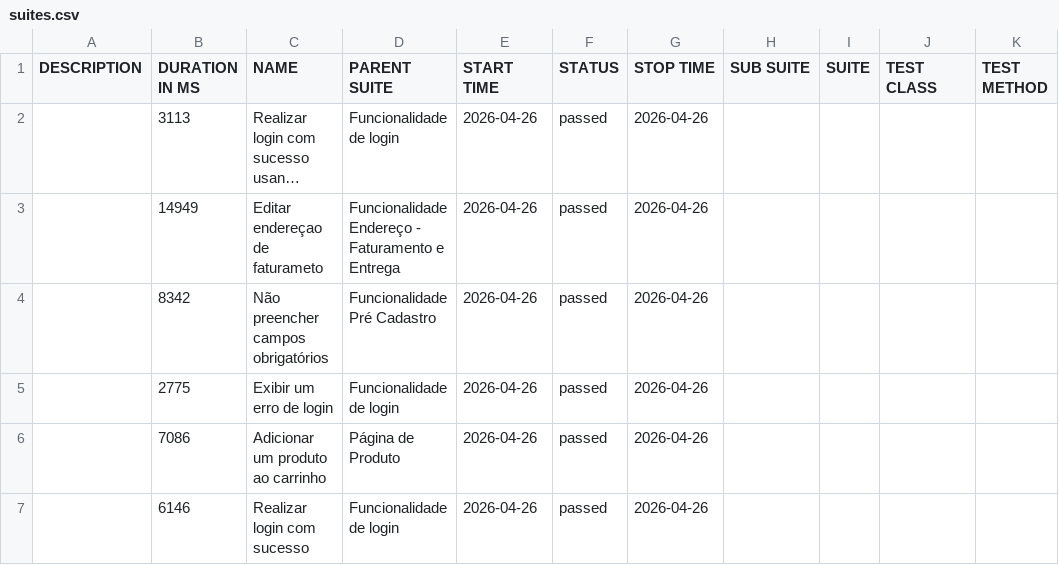
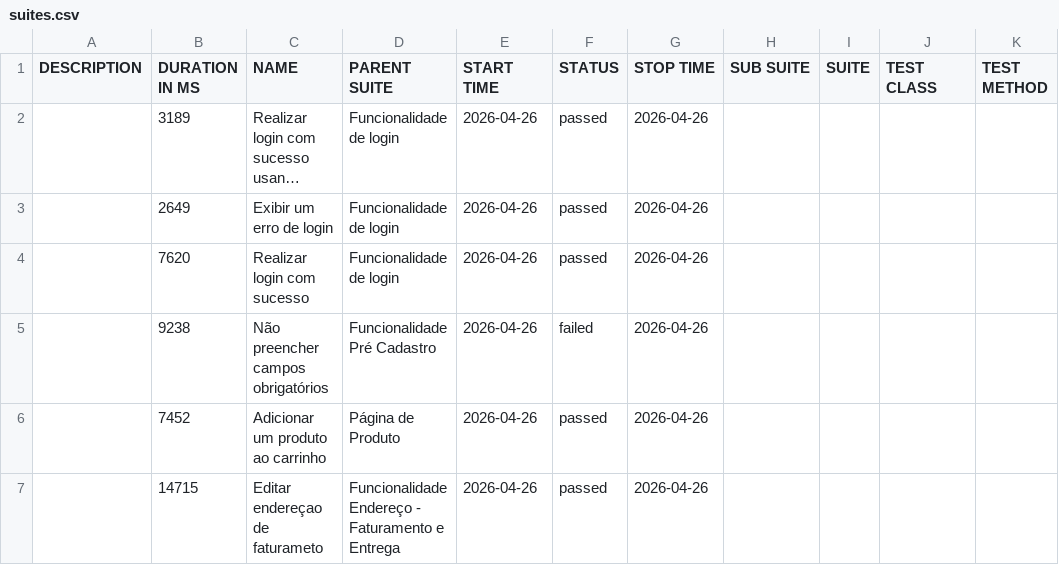
Before and after one commit to AntonioByte/Teste-cypress-ui, a CSV file: data/suites.csv, drawn as a sheet; long unchanged cells end in …; removed rows and columns are numbered as before the commit, all else as after; the diff names each change by its address in the sheet, - before the commit and + after, or states it on an @@ line.

```diff
--- a/data/suites.csv
+++ b/data/suites.csv
-B2 (DURATION IN MS): 3113
+B2 (DURATION IN MS): 3189
-row 3:  | 14949 | Editar endereçao de faturameto | Funcionalidade Endereço - Faturamento e Entrega | 2026-04-26 | passed | 2026-04-26
-row 4:  | 8342 | Não preencher campos obrigatórios | Funcionalidade Pré Cadastro | 2026-04-26 | passed | 2026-04-26
-B3 (DURATION IN MS): 2775
+B3 (DURATION IN MS): 2649
+row 4:  | 7620 | Realizar login com sucesso | Funcionalidade de login | 2026-04-26 | passed | 2026-04-26
+row 5:  | 9238 | Não preencher campos obrigatórios | Funcionalidade Pré Cadastro | 2026-04-26 | failed | 2026-04-26
-B6 (DURATION IN MS): 7086
+B6 (DURATION IN MS): 7452
-B7 (DURATION IN MS): 6146
+B7 (DURATION IN MS): 14715
-C7 (NAME): Realizar login com sucesso
+C7 (NAME): Editar endereçao de faturameto
-D7 (PARENT SUITE): Funcionalidade de login
+D7 (PARENT SUITE): Funcionalidade Endereço - Faturamento e Entrega
```
Also changed, not shown: 47 other files.
